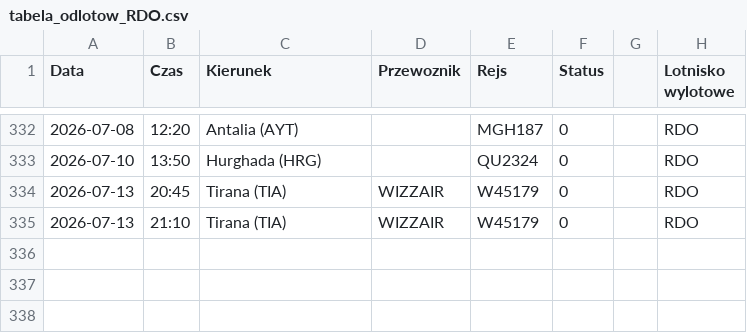
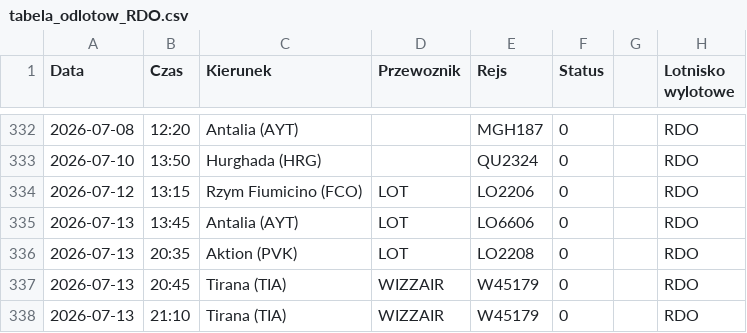
Before and after one commit to grzegorz-nowacki/departures-scraper, a CSV file: scraper/scraper_output/tabela_odlotow_RDO.csv, drawn as a sheet; only a part is shown, gaps mark what is left out.

```diff
--- a/scraper/scraper_output/tabela_odlotow_RDO.csv
+++ b/scraper/scraper_output/tabela_odlotow_RDO.csv
@@ -333,2 +333,5 @@ Data;Czas;Kierunek;Przewoznik;Rejs;Status;;Lotnisko wylotowe
 2026-07-10;13:50;Hurghada (HRG); ;QU2324;0;;"RDO"
+2026-07-12;13:15;Rzym  Fiumicino (FCO);LOT;LO2206;0;;"RDO"
+2026-07-13;13:45;Antalia (AYT);LOT;LO6606;0;;"RDO"
+2026-07-13;20:35;Aktion (PVK);LOT;LO2208;0;;"RDO"
 2026-07-13;20:45;Tirana (TIA);WIZZAIR;W45179;0;;"RDO"
```
Also changed, not shown: scraper/scraper_output/tabela_odlotow_RZE.csv, scraper/scraper_output/tabela_odlotow_SZZ.csv, 3 other files.
